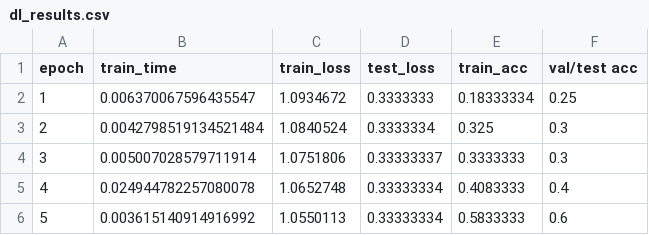
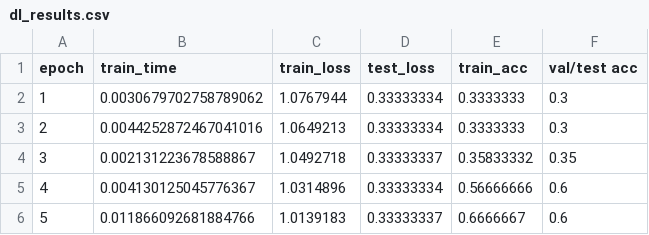
Before and after one commit to DSGT-DLP/Deep-Learning-Playground, a CSV file: backend/dl_results.csv, drawn as a sheet.

Commit message:
set shuffle's default value to be True in order for AUC/ROC calculations to be done correctly

```diff
--- a/backend/dl_results.csv
+++ b/backend/dl_results.csv
@@ -1,6 +1,6 @@
 epoch,train_time,train_loss,test_loss,train_acc,val/test acc
-1,0.006370067596435547,1.0934672,0.3333333,0.18333334,0.25
-2,0.0042798519134521484,1.0840524,0.3333334,0.325,0.3
-3,0.005007028579711914,1.0751806,0.33333337,0.3333333,0.3
-4,0.024944782257080078,1.0652748,0.33333334,0.4083333,0.4
-5,0.003615140914916992,1.0550113,0.33333334,0.5833333,0.6
+1,0.0030679702758789062,1.0767944,0.33333334,0.3333333,0.3
+2,0.0044252872467041016,1.0649213,0.33333334,0.3333333,0.3
+3,0.002131223678588867,1.0492718,0.33333337,0.35833332,0.35
+4,0.004130125045776367,1.0314896,0.33333334,0.56666666,0.6
+5,0.011866092681884766,1.0139183,0.33333337,0.6666667,0.6
```
Also changed, not shown: 3 other files.
